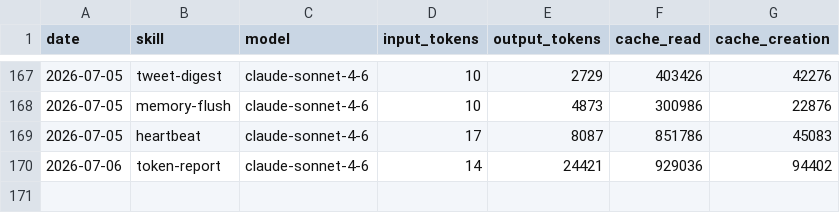
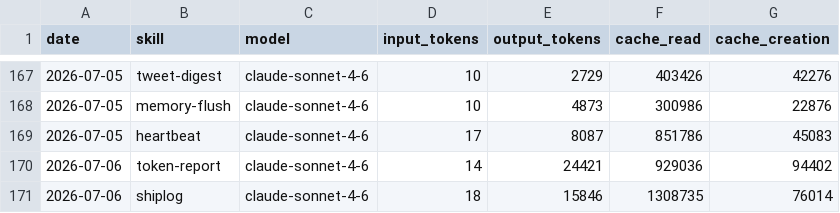
Before and after one commit to aaronjmars/aeon-agent, a CSV file: memory/token-usage.csv, drawn as a sheet; only a part is shown, gaps mark what is left out; the diff names each change by its address in the sheet, - before the commit and + after, or states it on an @@ line.

Commit message:
chore(shiplog): auto-commit 2026-07-06

```diff
--- a/memory/token-usage.csv
+++ b/memory/token-usage.csv
+row 171: 2026-07-06 | shiplog | claude-sonnet-4-6 | 18 | 15846 | 1308735 | 76014
```
Also changed, not shown: 7 other files.
